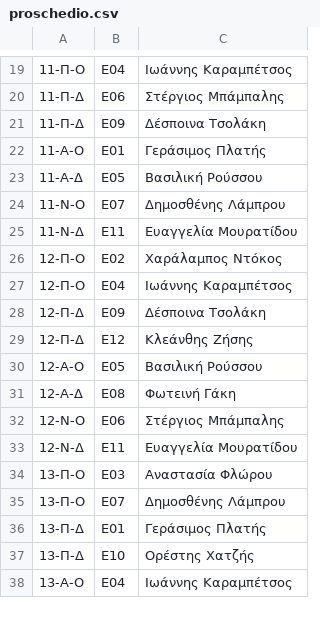
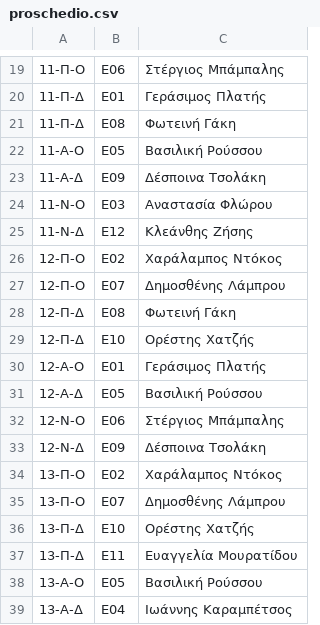
Before and after one commit to panteleimon-michalakis/potakt, a CSV file: docs/validation/scenarios/06-ambulance-crews/proschedio.csv, drawn as a sheet; only a part is shown, gaps mark what is left out; the diff covers the shown part only.

```diff
--- a/docs/validation/scenarios/06-ambulance-crews/proschedio.csv
+++ b/docs/validation/scenarios/06-ambulance-crews/proschedio.csv
@@ -19,20 +19,21 @@
-11-Π-Ο,Ε04,Ιωάννης Καραμπέτσος
-11-Π-Δ,Ε06,Στέργιος Μπάμπαλης
-11-Π-Δ,Ε09,Δέσποινα Τσολάκη
-11-Α-Ο,Ε01,Γεράσιμος Πλατής
-11-Α-Δ,Ε05,Βασιλική Ρούσσου
-11-Ν-Ο,Ε07,Δημοσθένης Λάμπρου
-11-Ν-Δ,Ε11,Ευαγγελία Μουρατίδου
+11-Π-Ο,Ε06,Στέργιος Μπάμπαλης
+11-Π-Δ,Ε01,Γεράσιμος Πλατής
+11-Π-Δ,Ε08,Φωτεινή Γάκη
+11-Α-Ο,Ε05,Βασιλική Ρούσσου
+11-Α-Δ,Ε09,Δέσποινα Τσολάκη
+11-Ν-Ο,Ε03,Αναστασία Φλώρου
+11-Ν-Δ,Ε12,Κλεάνθης Ζήσης
 12-Π-Ο,Ε02,Χαράλαμπος Ντόκος
-12-Π-Ο,Ε04,Ιωάννης Καραμπέτσος
-12-Π-Δ,Ε09,Δέσποινα Τσολάκη
-12-Π-Δ,Ε12,Κλεάνθης Ζήσης
-12-Α-Ο,Ε05,Βασιλική Ρούσσου
-12-Α-Δ,Ε08,Φωτεινή Γάκη
+12-Π-Ο,Ε07,Δημοσθένης Λάμπρου
+12-Π-Δ,Ε08,Φωτεινή Γάκη
+12-Π-Δ,Ε10,Ορέστης Χατζής
+12-Α-Ο,Ε01,Γεράσιμος Πλατής
+12-Α-Δ,Ε05,Βασιλική Ρούσσου
 12-Ν-Ο,Ε06,Στέργιος Μπάμπαλης
-12-Ν-Δ,Ε11,Ευαγγελία Μουρατίδου
-13-Π-Ο,Ε03,Αναστασία Φλώρου
+12-Ν-Δ,Ε09,Δέσποινα Τσολάκη
+13-Π-Ο,Ε02,Χαράλαμπος Ντόκος
 13-Π-Ο,Ε07,Δημοσθένης Λάμπρου
-13-Π-Δ,Ε01,Γεράσιμος Πλατής
 13-Π-Δ,Ε10,Ορέστης Χατζής
-13-Α-Ο,Ε04,Ιωάννης Καραμπέτσος
+13-Π-Δ,Ε11,Ευαγγελία Μουρατίδου
+13-Α-Ο,Ε05,Βασιλική Ρούσσου
+13-Α-Δ,Ε04,Ιωάννης Καραμπέτσος
```
Also changed, not shown: 3 added rows, 4 removed rows and 57 edited cells elsewhere in this file, docs/validation/scenarios/05-supermarket-checkouts/tameia_prosopiko.csv, 12 other files.
